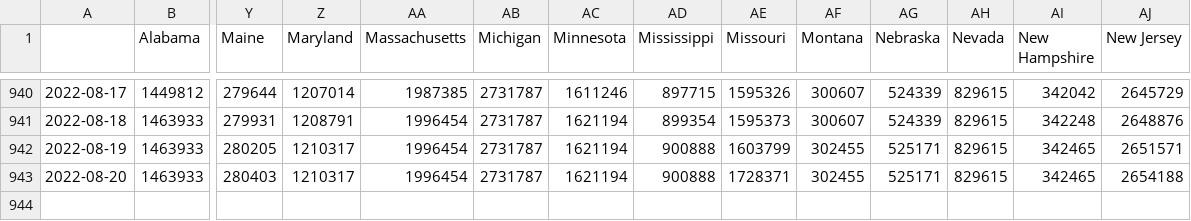
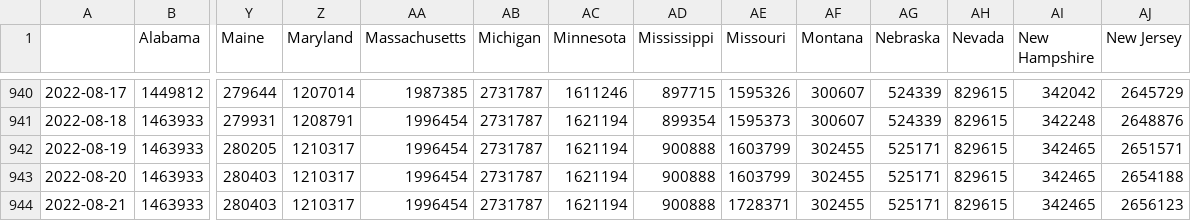
Before and after one commit to BrianLDev/Covid19_Analytics, a CSV file: Datasets/JH/jh_hist_usstates_cases.csv, drawn as a sheet; only a part is shown, gaps mark what is left out; rows hold the shown columns only; the diff names each change by its address in the sheet, - before the commit and + after, or states it on an @@ line.

```diff
--- a/Datasets/JH/jh_hist_usstates_cases.csv
+++ b/Datasets/JH/jh_hist_usstates_cases.csv
-AE943 (Missouri): 1728371
+AE943 (Missouri): 1603799
+row 944: 2022-08-21 | 1463933 | 280403 | 1210317 | 1996454 | 2731787 | 1621194 | 900888 | 1728371 | 302455 | 525171 | 829615 | 342465 | 2656123
```
Also changed, not shown: Datasets/JH/jh_hist_countries_deaths.csv, Datasets/JH/jh_hist_usstates_cases_pct.csv, 18 other files.
